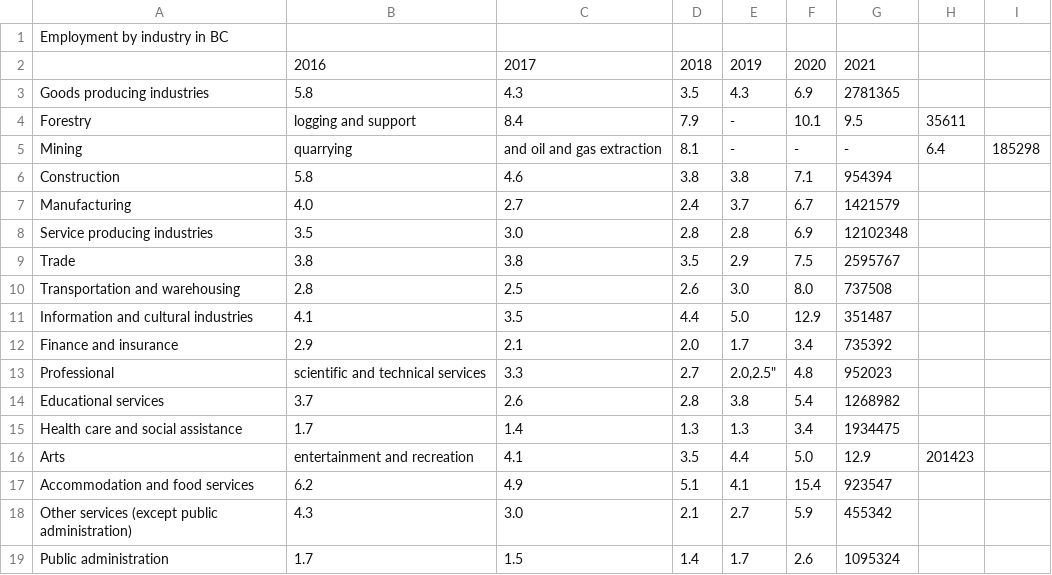
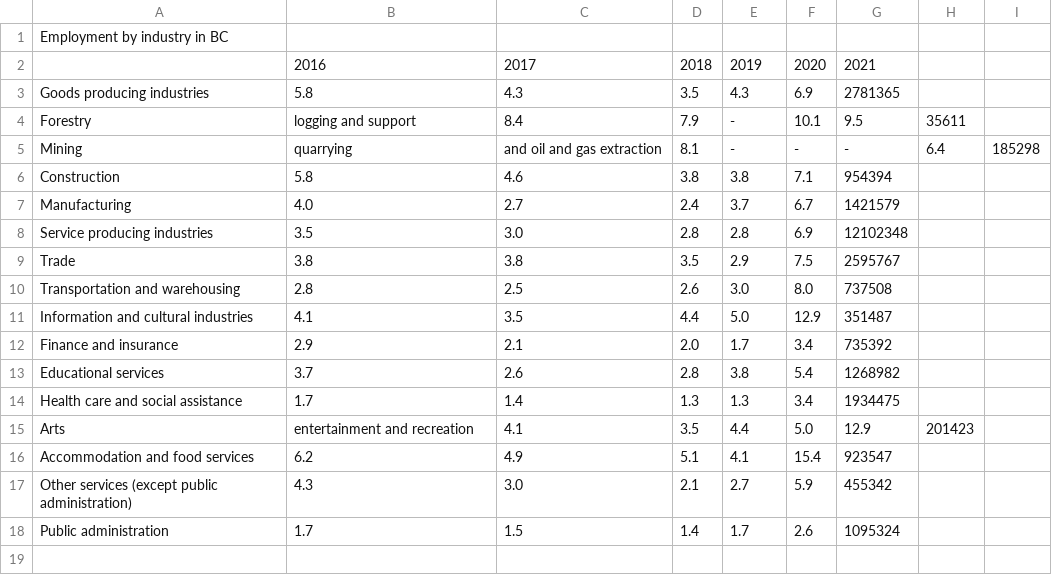
Before and after one commit to sonnnnnnn/CSC110-FINAL, a CSV file: unemployment_industry.csv, drawn as a sheet; the diff names each change by its address in the sheet, - before the commit and + after, or states it on an @@ line.

Commit message:
Update unemployment_industry.csv

```diff
--- a/unemployment_industry.csv
+++ b/unemployment_industry.csv
-row 13: Professional | scientific and technical services | 3.3 | 2.7 | 2.0,2.5" | 4.8 | 952023
```
